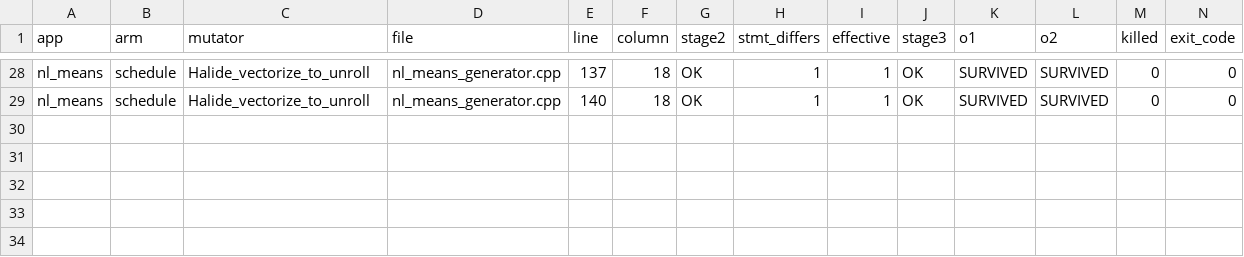
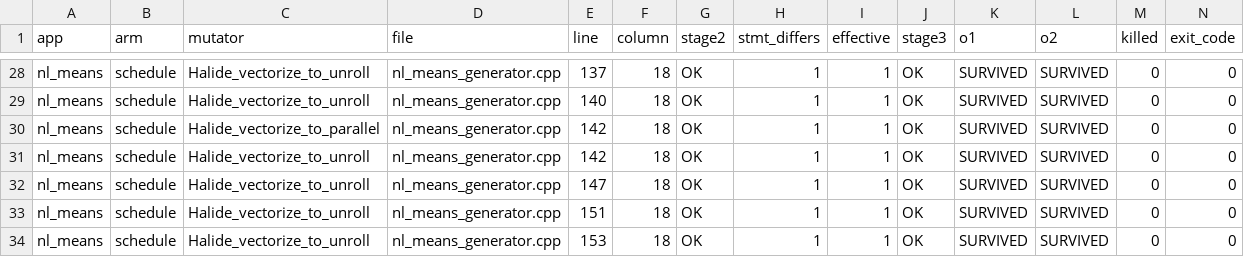
Before and after one commit to ardier/Halide-mutation, a CSV file: mutation/results-full-sweep/nl_means.csv, drawn as a sheet; only a part is shown, gaps mark what is left out; rows hold the shown columns only; the diff names each change by its address in the sheet, - before the commit and + after, or states it on an @@ line.

Commit message:
results: max_filter full-operator sweep (TIMEBOX)
65 Halide-native operators, target=host, 6 non-empty operator families: boundary_conditions, if_then_else, select_clamp, schedule, generated, arithmetic.
Wall clock 10.8 min against a 10 min budget.
Hit the budget: mutants recorded as NOT_RUN were never evaluated and are excluded from every rate.

```diff
--- a/mutation/results-full-sweep/nl_means.csv
+++ b/mutation/results-full-sweep/nl_means.csv
+row 30: nl_means | schedule | Halide_vectorize_to_parallel | nl_means_generator.cpp | 142 | 18 | OK | 1 | 1 | OK | SURVIVED | SURVIVED | 0 | 0
+row 31: nl_means | schedule | Halide_vectorize_to_unroll | nl_means_generator.cpp | 142 | 18 | OK | 1 | 1 | OK | SURVIVED | SURVIVED | 0 | 0
+row 32: nl_means | schedule | Halide_vectorize_to_unroll | nl_means_generator.cpp | 147 | 18 | OK | 1 | 1 | OK | SURVIVED | SURVIVED | 0 | 0
+row 33: nl_means | schedule | Halide_vectorize_to_unroll | nl_means_generator.cpp | 151 | 18 | OK | 1 | 1 | OK | SURVIVED | SURVIVED | 0 | 0
+row 34: nl_means | schedule | Halide_vectorize_to_unroll | nl_means_generator.cpp | 153 | 18 | OK | 1 | 1 | OK | SURVIVED | SURVIVED | 0 | 0
```
Also changed, not shown: 2 other files.
